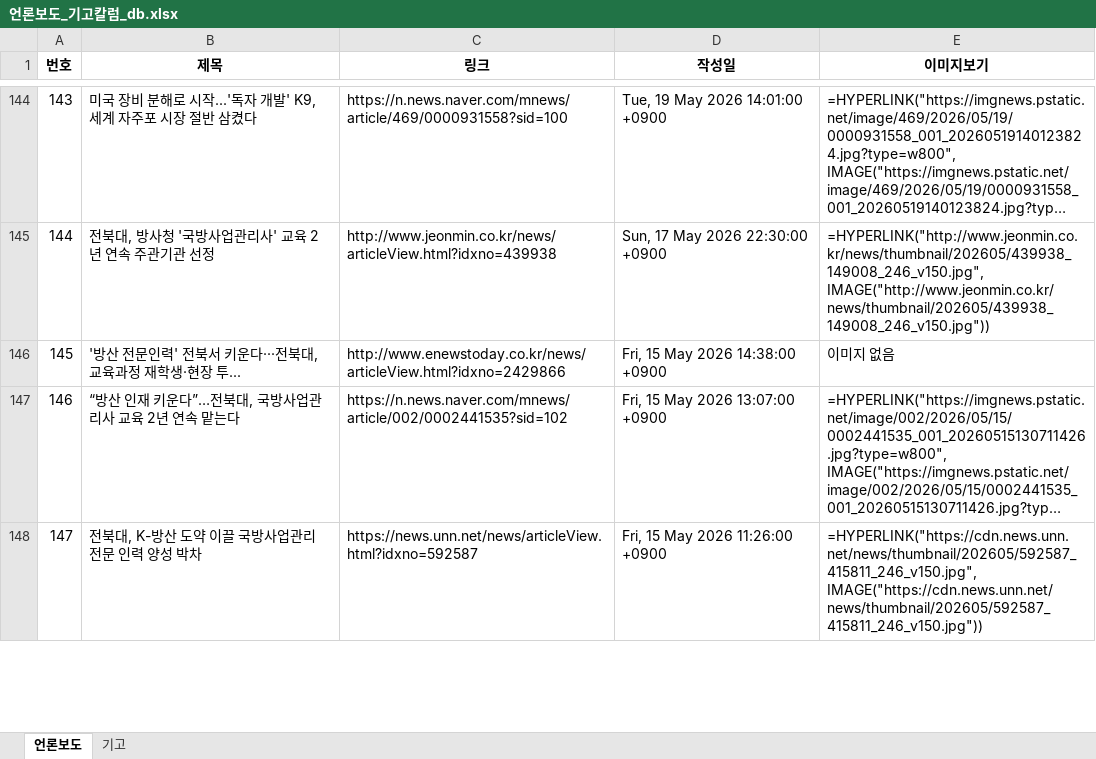
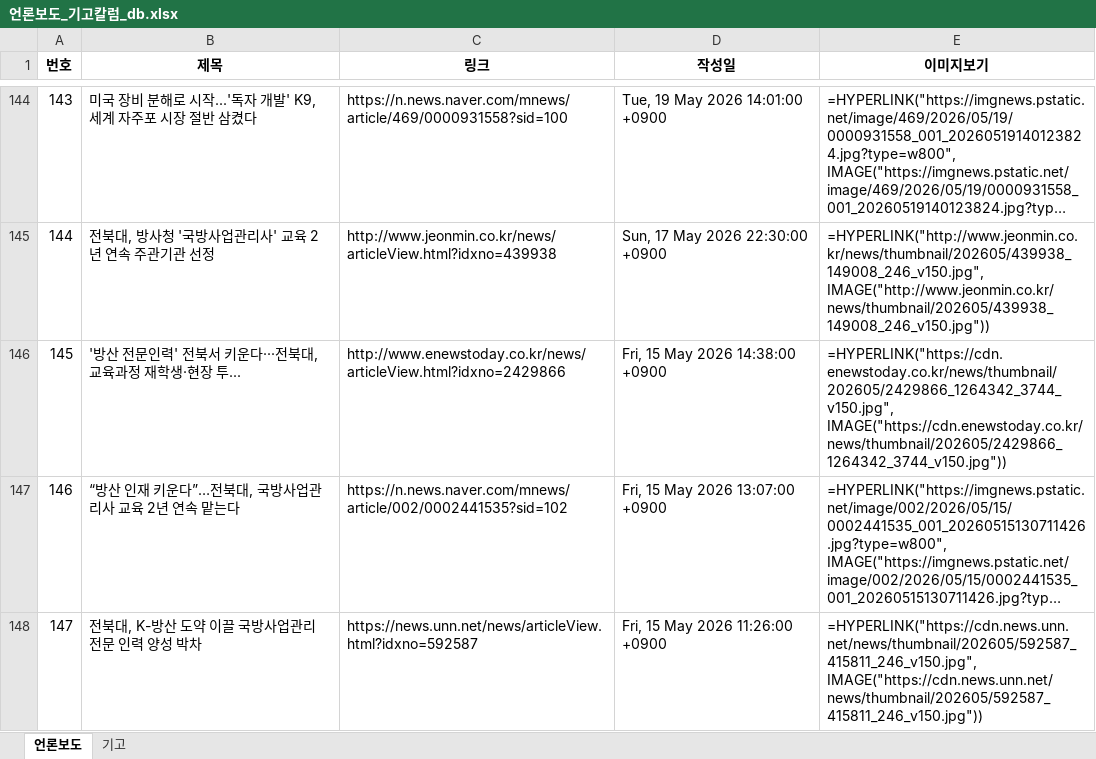
Before and after one commit to onion-koongya/jbnu_adti_news_collector, an Excel workbook: 언론보도_기고칼럼_db.xlsx, sheet 언론보도, drawn as a sheet; only a part is shown, gaps mark what is left out; long unchanged cells end in …; values as stored, in another font and other column widths than the file's, no borders; formulas without a stored value are shown as written; the diff covers the shown part only; the diff names each change by its address in the sheet, - before the commit and + after, or states it on an @@ line.

```diff
--- a/언론보도_기고칼럼_db.xlsx (sheet 언론보도)
+++ b/언론보도_기고칼럼_db.xlsx (sheet 언론보도)
-E146 (이미지보기): 이미지 없음
+E146 (이미지보기): =HYPERLINK("https://cdn.enewstoday.co.kr/news/thumbnail/202605/2429866_1264342_3744_v150.jpg", IMAGE("https://cdn.enewstoday.co.kr/news/thumbnail/202605/2429866_1264342_3744_v150.jpg"))
```
Also changed, not shown: 2 moved rows, 6 edited cells and row numbers in column A elsewhere in this sheet, 5 other files.
